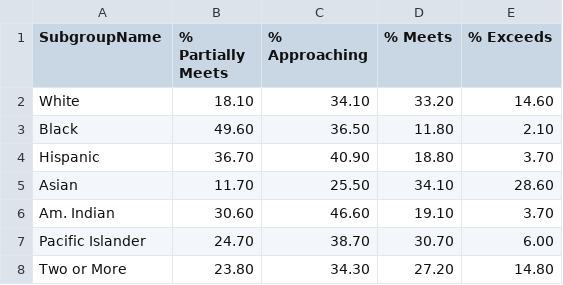
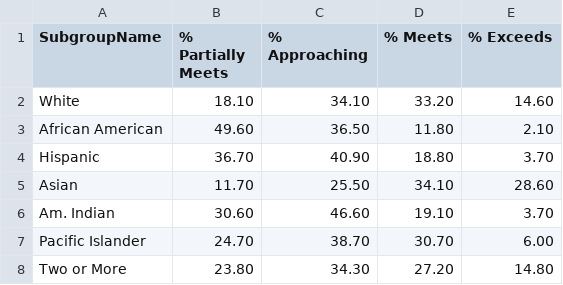
Before and after one commit to wdsilva2/wdsilva2.github.io, a CSV file: ela_sat_2019.csv, drawn as a sheet.

```diff
--- a/ela_sat_2019.csv
+++ b/ela_sat_2019.csv
@@ -2,3 +2,3 @@ SubgroupName,% Partially Meets,% Approaching,% Meets,% Exceeds
 White,18.10,34.10,33.20,14.60
-Black,49.60,36.50,11.80,2.10
+African American,49.60,36.50,11.80,2.10
 Hispanic,36.70,40.90,18.80,3.70
```
Also changed, not shown: math_sat_2019.csv.
